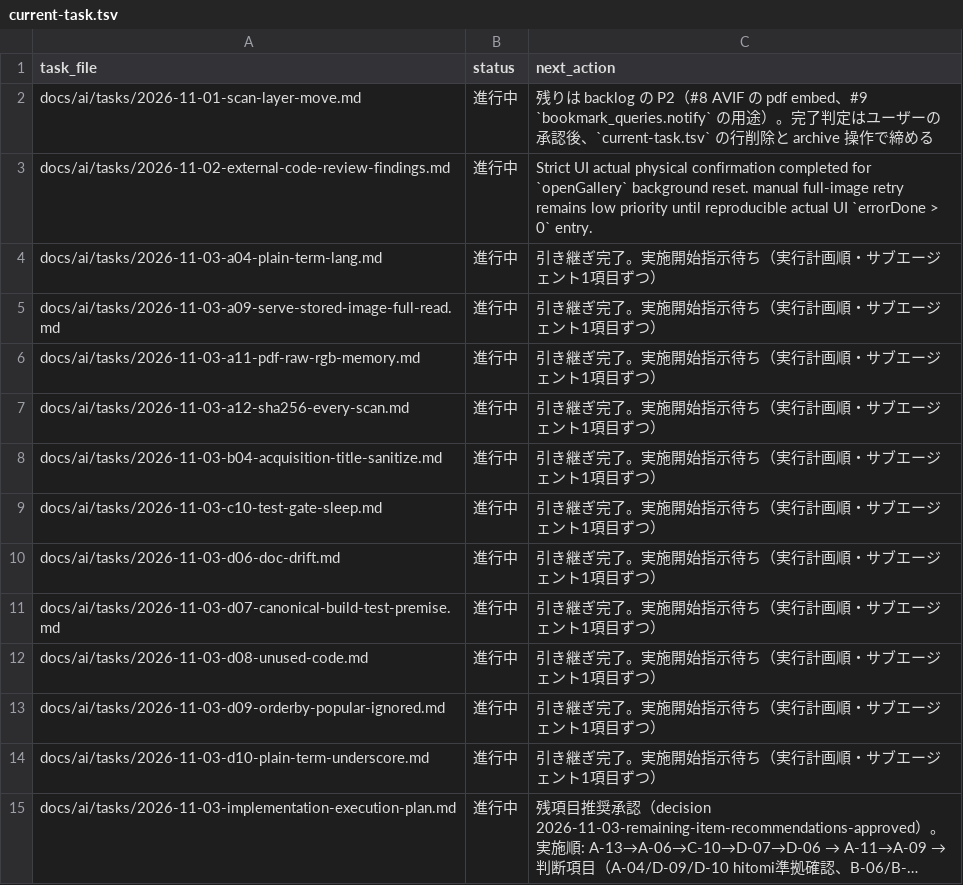
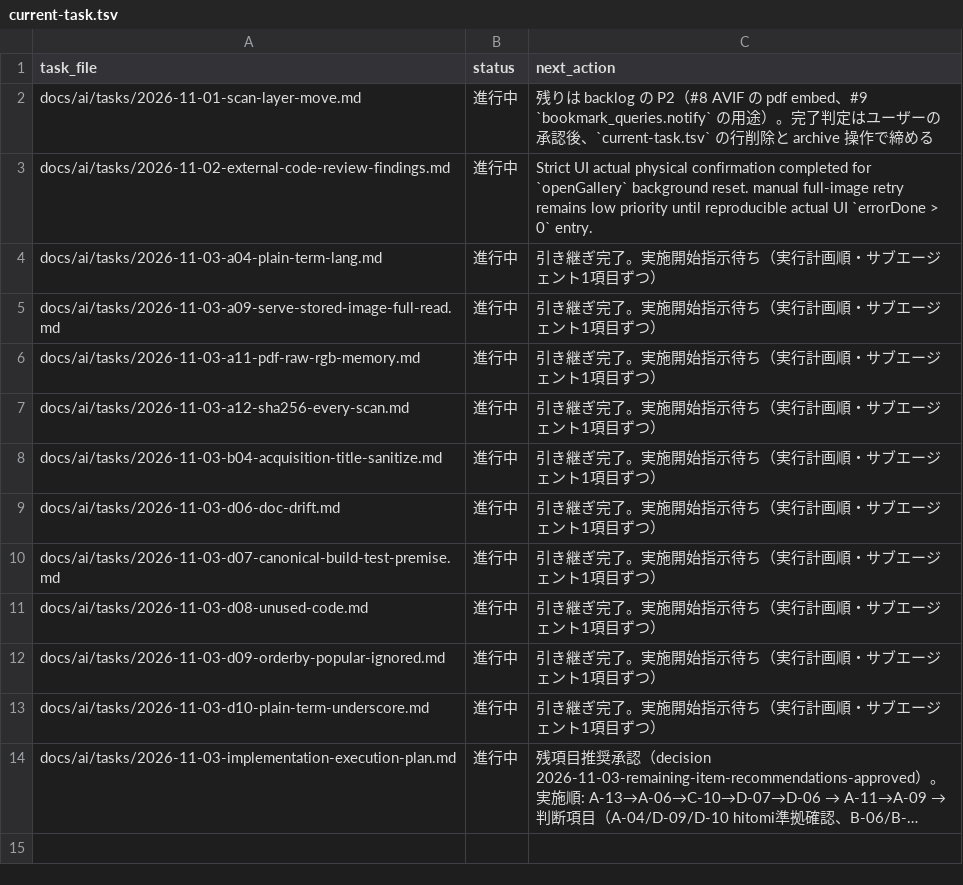
Before and after one commit to BWDSF3104/hitomi-hub, a TSV file: docs/ai/current-task.tsv, drawn as a sheet; long unchanged cells end in ….

Commit message:
test: C-10 test専用 gate interval inject口追加（gateForInterval・本番既定1000msとgate semantics維持）、非semantics test 27件で1ms inject、go test 66.946s→5.094s、gate semantics tests 0.00sで全PASS、pytest 40 passed（freshness含む）・canonical exe rebuild通過、task_manager endでcurrent-task.tsv参照行削除

```diff
--- a/docs/ai/current-task.tsv
+++ b/docs/ai/current-task.tsv
@@ -8,3 +8,2 @@ docs/ai/tasks/2026-11-03-a12-sha256-every-scan.md	進行中	引き継ぎ完了
 docs/ai/tasks/2026-11-03-b04-acquisition-title-sanitize.md	進行中	引き継ぎ完了。実施開始指示待ち（実行計画順・サブエージェント1項目ずつ）
-docs/ai/tasks/2026-11-03-c10-test-gate-sleep.md	進行中	引き継ぎ完了。実施開始指示待ち（実行計画順・サブエージェント1項目ずつ）
 docs/ai/tasks/2026-11-03-d06-doc-drift.md	進行中	引き継ぎ完了。実施開始指示待ち（実行計画順・サブエージェント1項目ずつ）
```
Also changed, not shown: 7 other files.
